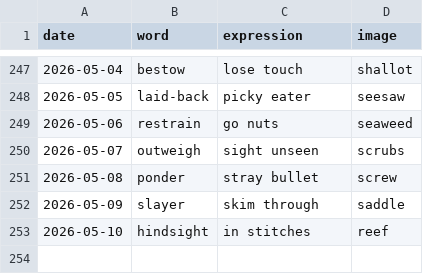
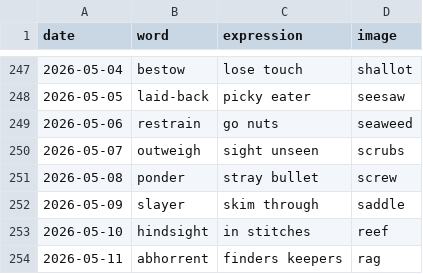
Before and after one commit to StaubOliver/wow, a CSV file: past.csv, drawn as a sheet; only a part is shown, gaps mark what is left out.

```diff
--- a/past.csv
+++ b/past.csv
@@ -253 +253,2 @@ date;word;expression;image
 2026-05-10;hindsight;in stitches;reef
+2026-05-11;abhorrent;finders keepers;rag
```
Also changed, not shown: past_fr.csv, 1 other file.
